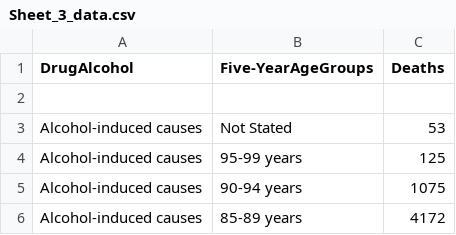
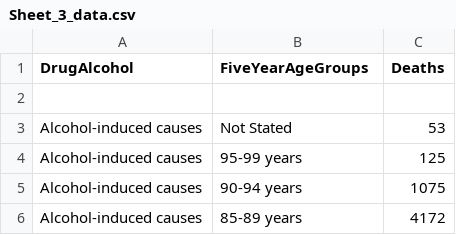
Before and after one commit to adamlachmayr/adamlachmayr.github.io, a CSV file: Sheet_3_data.csv, drawn as a sheet; only a part is shown.

```diff
--- a/Sheet_3_data.csv
+++ b/Sheet_3_data.csv
@@ -1,2 +1,2 @@
-DrugAlcohol,Five-YearAgeGroups,Deaths
+DrugAlcohol,FiveYearAgeGroups,Deaths
 ,,
```
Also changed, not shown: 1 other file.
